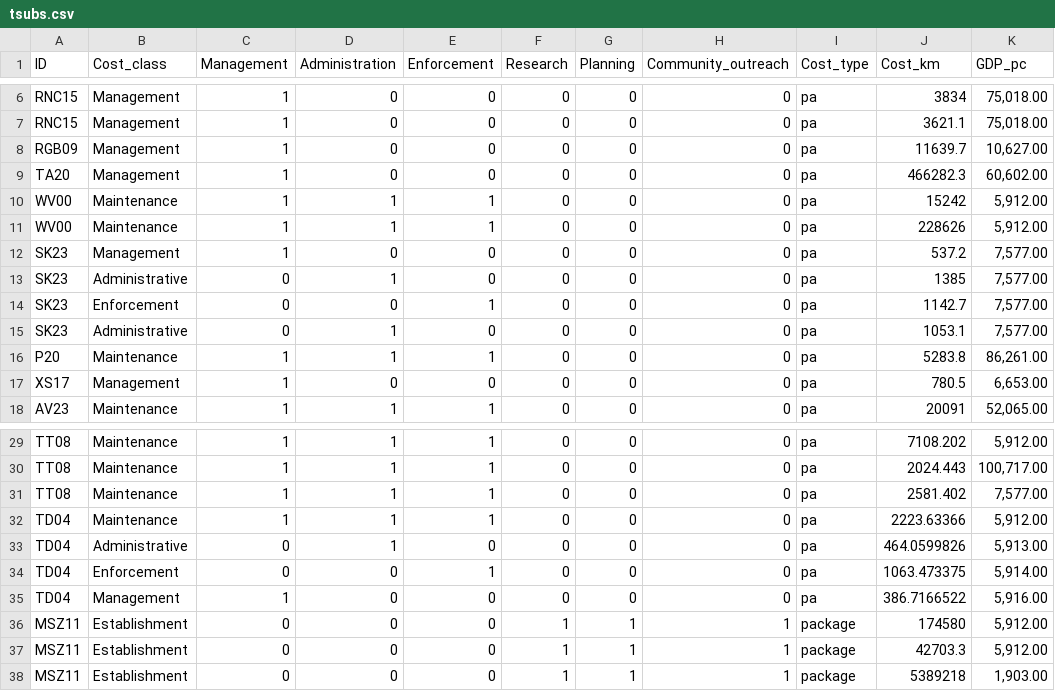
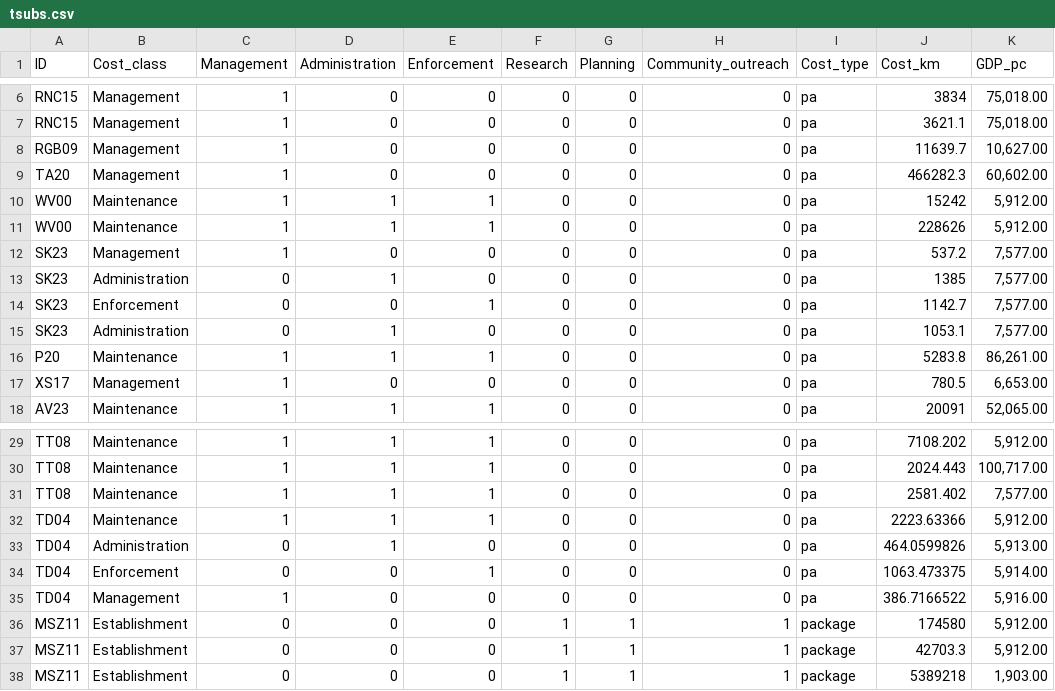
Before and after one commit to alessiacosta/MPAcosts-stats, a CSV file: Data/tsubs.csv, drawn as a sheet; only a part is shown, gaps mark what is left out; the diff names each change by its address in the sheet, - before the commit and + after, or states it on an @@ line.

```diff
--- a/Data/tsubs.csv
+++ b/Data/tsubs.csv
-B13 (Cost_class): Administrative
+B13 (Cost_class): Administration
-B15 (Cost_class): Administrative
+B15 (Cost_class): Administration
-B33 (Cost_class): Administrative
+B33 (Cost_class): Administration
```
Also changed, not shown: 2 other files.
